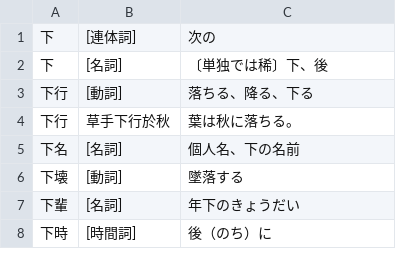
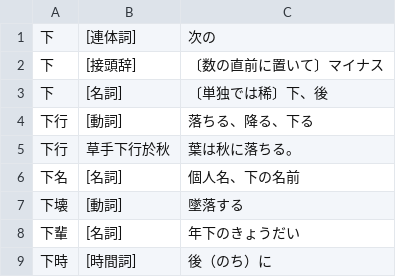
Before and after one commit to yasusho/linzklar_and_pmcp_paper_dictionary, a TSV file: entries_1_02_下.tsv, drawn as a sheet; only a part is shown; the diff names each change by its address in the sheet, - before the commit and + after, or states it on an @@ line.

Commit message:
【下】接頭辞「マイナス」

```diff
--- a/entries_1_02_下.tsv
+++ b/entries_1_02_下.tsv
+row 2: 下 | [接頭辞] | 〔数の直前に置いて〕マイナス
```
Also changed, not shown: 1 other file.
